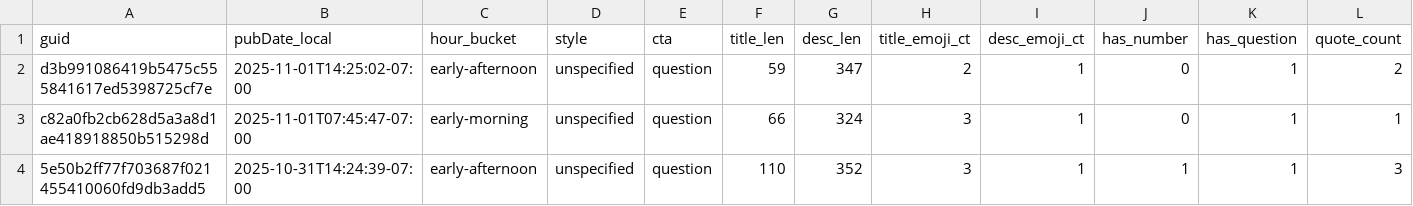
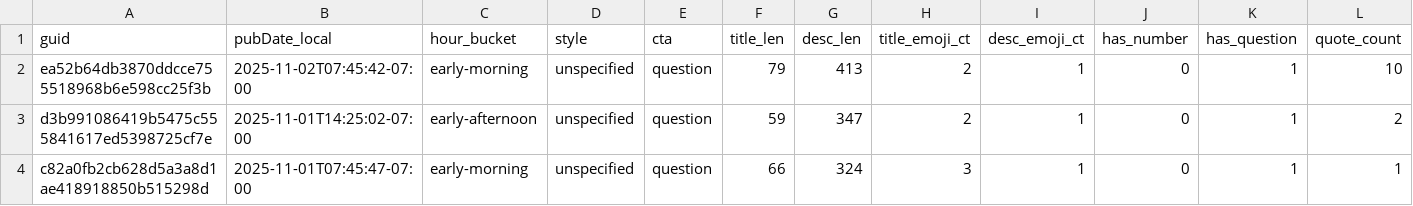
Before and after one commit to nikopastore/cf-autopost-feed, a CSV file: analytics/posts_features.csv, drawn as a sheet; only a part is shown; the shorter side is filled out with more unchanged rows; rows hold the shown columns only; the diff names each change by its address in the sheet, - before the commit and + after, or states it on an @@ line.

Commit message:
analytics: update reports, bandit, cron suggestion [skip ci]

```diff
--- a/analytics/posts_features.csv
+++ b/analytics/posts_features.csv
+row 2: ea52b64db3870ddcce755518968b6e598cc25f3b | 2025-11-02T07:45:42-07:00 | early-morning | unspecified | question | 79 | 413 | 2 | 1 | 0 | 1 | 10
```
Also changed, not shown: analytics/feature_summary.csv, 4 other files.
